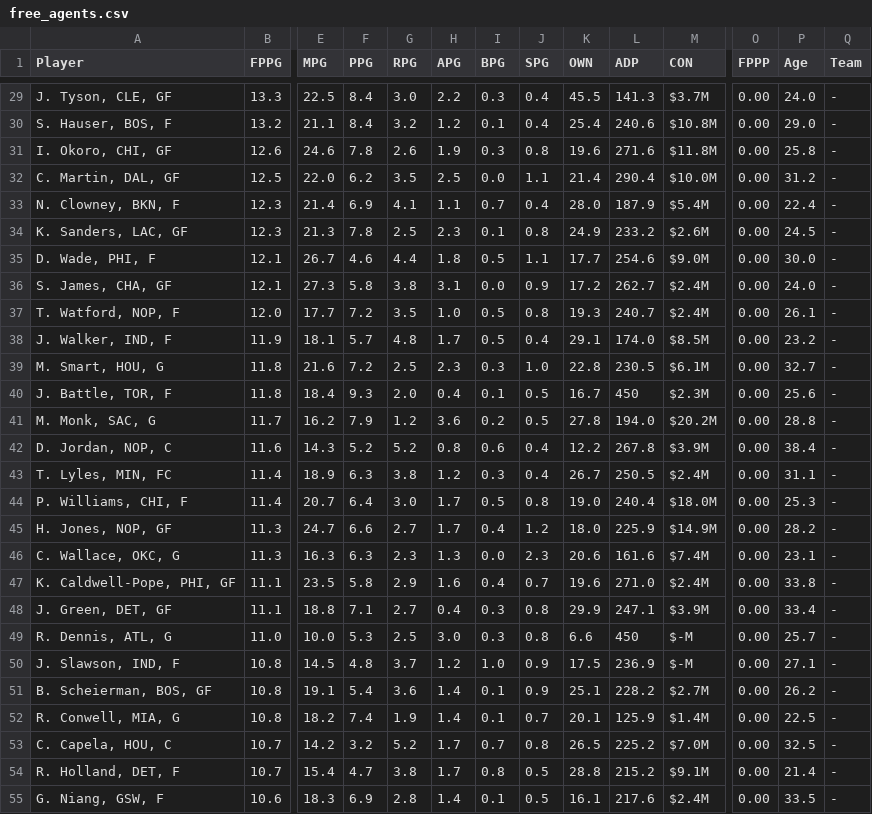
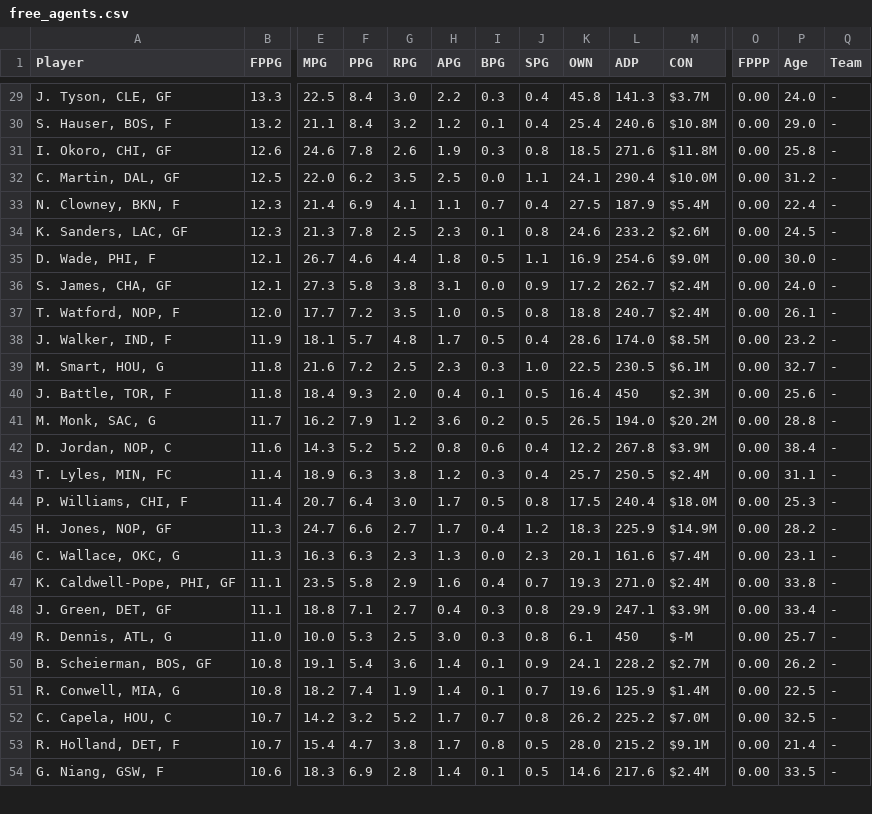
Before and after one commit to fedecast/SandC_draft, a CSV file: data/free_agents.csv, drawn as a sheet; only a part is shown, gaps mark what is left out; removed rows and columns are numbered as before the commit, all else as after; rows hold the shown columns only; the diff covers the shown part only; the diff names each change by its address in the sheet, - before the commit and + after, or states it on an @@ line.

```diff
--- a/data/free_agents.csv
+++ b/data/free_agents.csv
-K29 (OWN): 45.5
+K29 (OWN): 45.8
-K31 (OWN): 19.6
+K31 (OWN): 18.5
-K32 (OWN): 21.4
+K32 (OWN): 24.1
-K33 (OWN): 28.0
+K33 (OWN): 27.5
-K34 (OWN): 24.9
+K34 (OWN): 24.6
-K35 (OWN): 17.7
+K35 (OWN): 16.9
-K37 (OWN): 19.3
+K37 (OWN): 18.8
-K38 (OWN): 29.1
+K38 (OWN): 28.6
-K39 (OWN): 22.8
+K39 (OWN): 22.5
-K40 (OWN): 16.7
+K40 (OWN): 16.4
-K41 (OWN): 27.8
+K41 (OWN): 26.5
-K43 (OWN): 26.7
+K43 (OWN): 25.7
-K44 (OWN): 19.0
+K44 (OWN): 17.5
-K45 (OWN): 18.0
+K45 (OWN): 18.3
-K46 (OWN): 20.6
+K46 (OWN): 20.1
-K47 (OWN): 19.6
+K47 (OWN): 19.3
-K49 (OWN): 6.6
+K49 (OWN): 6.1
-row 50: J. Slawson, IND, F | 10.8 | 14.5 | 4.8 | 3.7 | 1.2 | 1.0 | 0.9 | 17.5 | 236.9 | $-M | 0.00 | 27.1 | -
-K50 (OWN): 25.1
+K50 (OWN): 24.1
-K51 (OWN): 20.1
+K51 (OWN): 19.6
-K52 (OWN): 26.5
+K52 (OWN): 26.2
-K53 (OWN): 28.8
+K53 (OWN): 28.0
-K54 (OWN): 16.1
+K54 (OWN): 14.6
```
Also changed, not shown: 153 edited cells elsewhere in this file, 4 other files.
